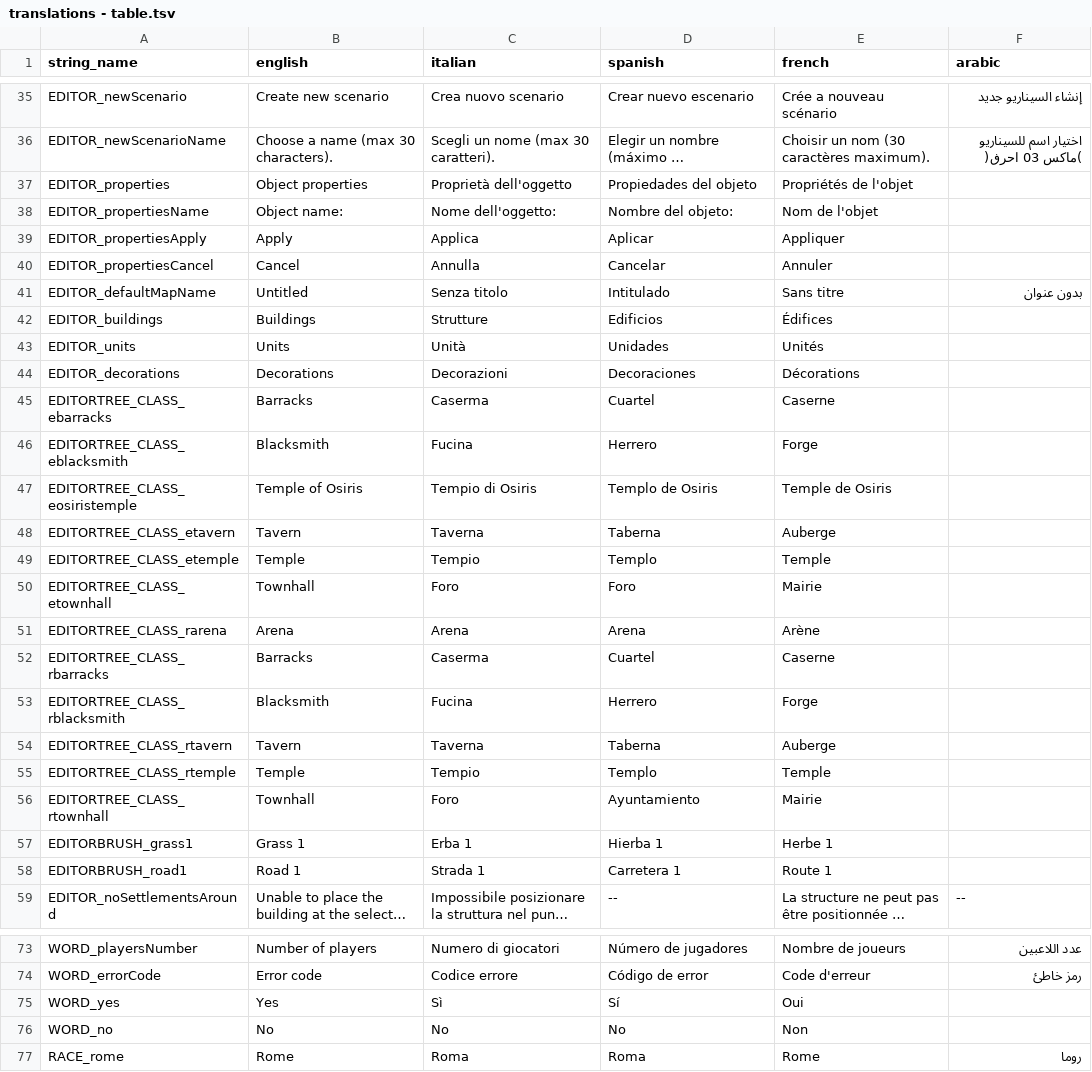
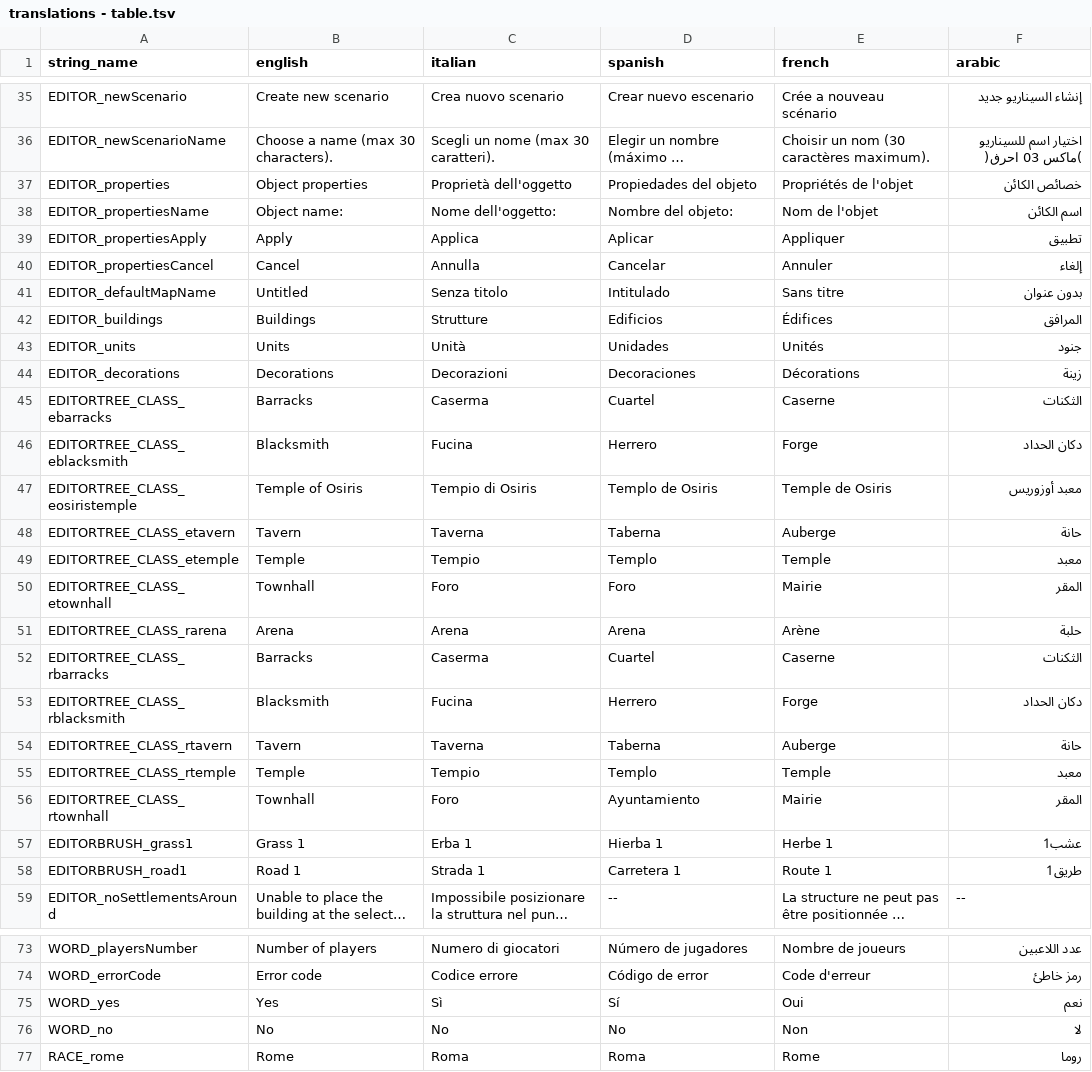
Before and after one commit to bmjoy/centurion, a TSV file: centurion-source/assets/data/translations - table.tsv, drawn as a sheet; only a part is shown, gaps mark what is left out; long unchanged cells end in …; the diff covers the shown part only; the diff names each change by its address in the sheet, - before the commit and + after, or states it on an @@ line.

Commit message:
[Editor] Circle under building when selected + New translations

```diff
--- a/centurion-source/assets/data/translations - table.tsv
+++ b/centurion-source/assets/data/translations - table.tsv
-F37 (arabic): (empty)
+F37 (arabic): ﺧﺼﺎﺋﺺ اﻟﻜﺎﺋﻦ
-F38 (arabic): (empty)
+F38 (arabic): اﺳﻢ اﻟﻜﺎﺋﻦ
-F39 (arabic): (empty)
+F39 (arabic): ﺗﻄﺒﻴﻖ
-F40 (arabic): (empty)
+F40 (arabic): إﻟﻐﺎء
-F42 (arabic): (empty)
+F42 (arabic): اﻟﻤﺮاﻓﻖ
-F43 (arabic): (empty)
+F43 (arabic): ﺟﻨﻮد
-F44 (arabic): (empty)
+F44 (arabic): زﻳﻨﺔ
-F45 (arabic): (empty)
+F45 (arabic): اﻟﺜﻜﻨﺎت
-F46 (arabic): (empty)
+F46 (arabic): دﻛﺎن اﻟﺤﺪاد
-F47 (arabic): (empty)
+F47 (arabic): ﻣﻌﺒﺪ أوزورﻳﺲ
-F48 (arabic): (empty)
+F48 (arabic): ﺣﺎﻧﺔ
-F49 (arabic): (empty)
+F49 (arabic): ﻣﻌﺒﺪ
-F50 (arabic): (empty)
+F50 (arabic): اﻟﻤﻘﺮ
-F51 (arabic): (empty)
+F51 (arabic): ﺣﻠﺒﺔ
-F52 (arabic): (empty)
+F52 (arabic): اﻟﺜﻜﻨﺎت
-F53 (arabic): (empty)
+F53 (arabic): دﻛﺎن اﻟﺤﺪاد
-F54 (arabic): (empty)
+F54 (arabic): ﺣﺎﻧﺔ
-F55 (arabic): (empty)
+F55 (arabic): ﻣﻌﺒﺪ
-F56 (arabic): (empty)
+F56 (arabic): اﻟﻤﻘﺮ
-F57 (arabic): (empty)
+F57 (arabic): ﻋﺸﺐ1
-F58 (arabic): (empty)
+F58 (arabic): ﻃﺮﻳﻖ1
-F75 (arabic): (empty)
+F75 (arabic): ﻧﻌﻢ
-F76 (arabic): (empty)
+F76 (arabic): ﻻ
```
Also changed, not shown: 10 edited cells elsewhere in this file, 15 other files.
